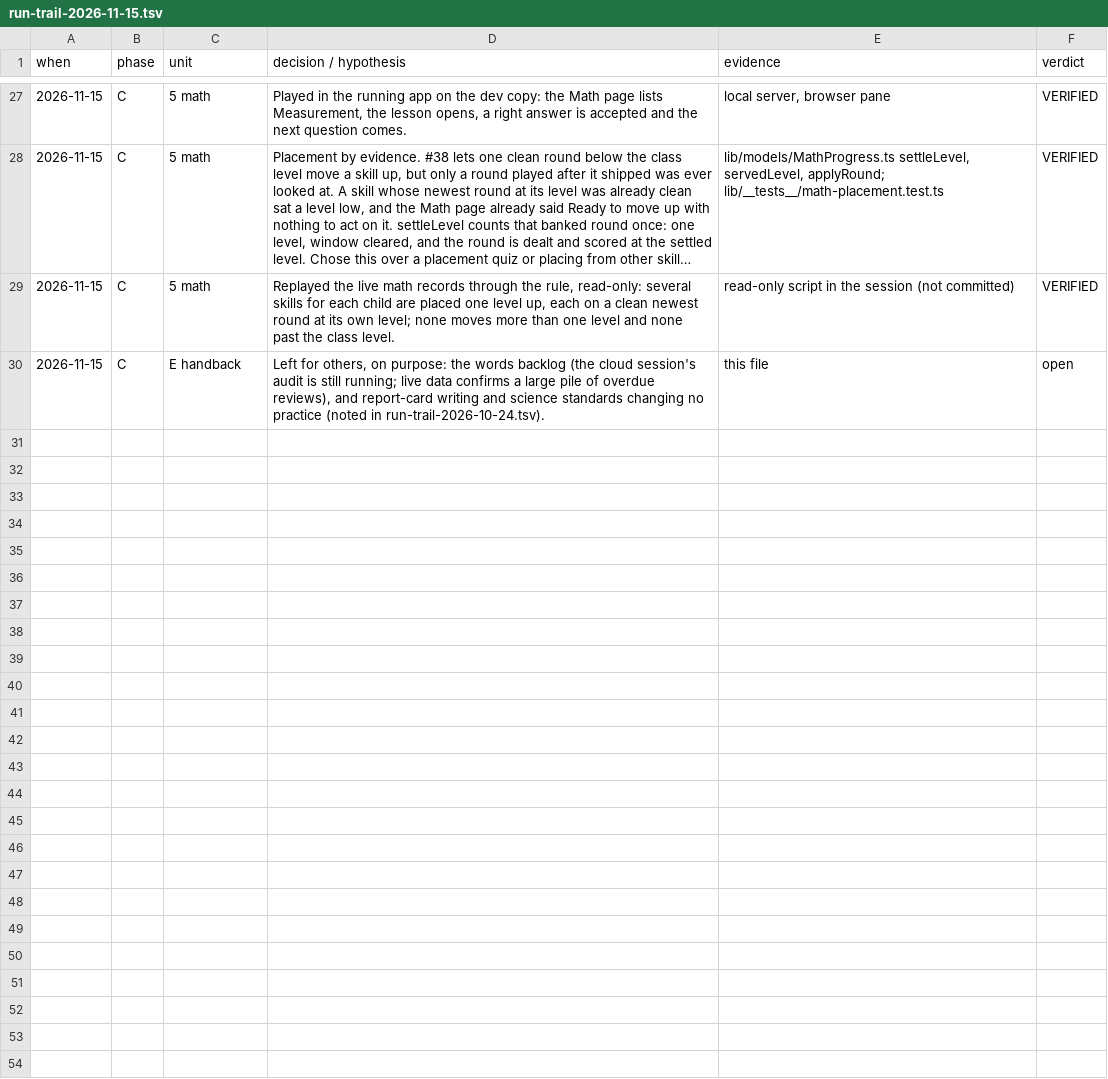
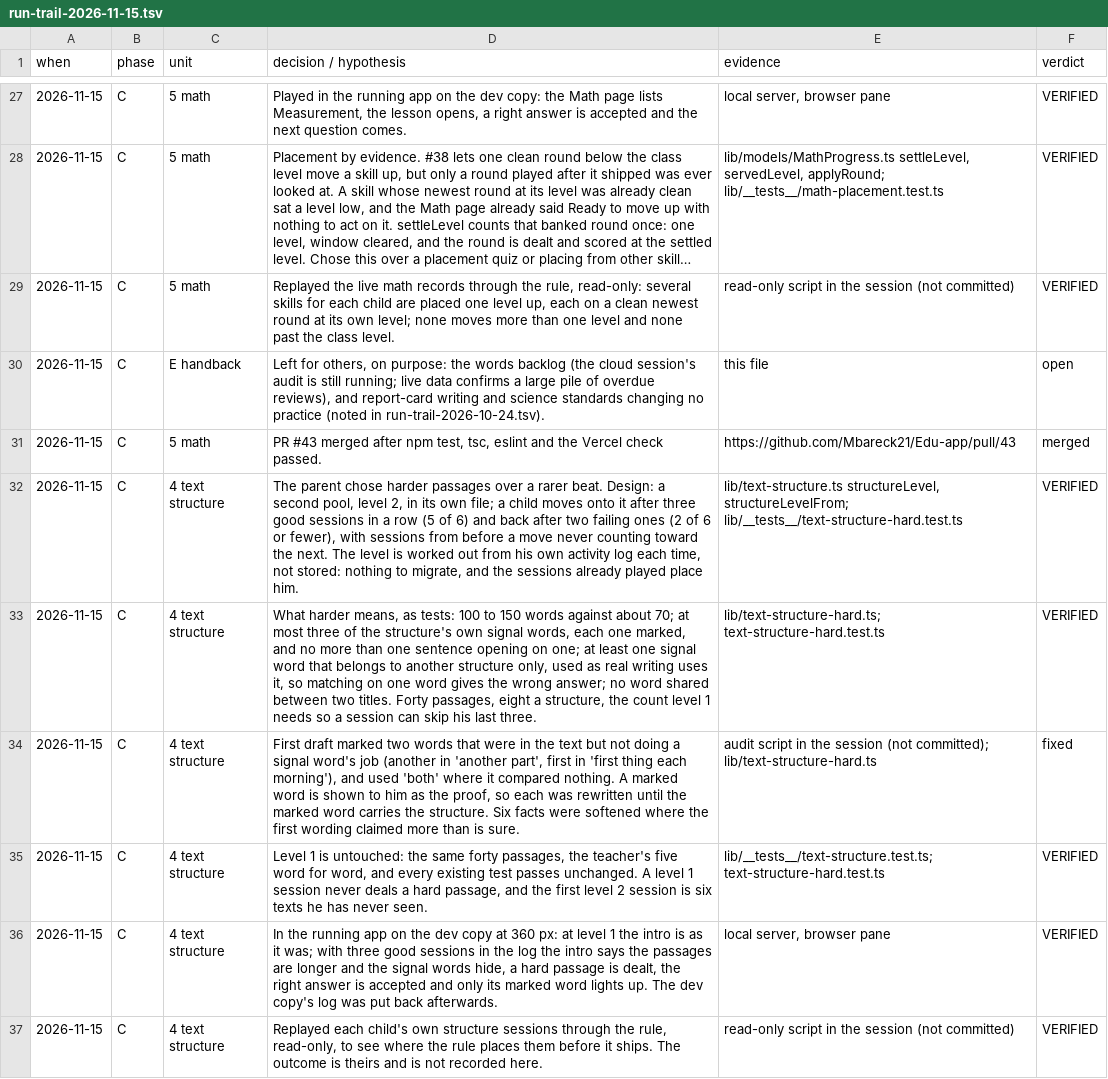
Before and after one commit to Mbareck21/Edu-app, a TSV file: docs/run-trail-2026-11-15.tsv, drawn as a sheet; only a part is shown, gaps mark what is left out; long unchanged cells end in ….

```diff
--- a/docs/run-trail-2026-11-15.tsv
+++ b/docs/run-trail-2026-11-15.tsv
@@ -30 +30,8 @@ when	phase	unit	decision / hypothesis	evidence	verdict
 2026-11-15	C	E handback	Left for others, on purpose: the words backlog (the cloud session's audit is still running; live data confirms a large pile of overdue reviews), and report-card writing and science standards changing no practice (noted in run-trail-2026-10-24.tsv).	this file	open
+2026-11-15	C	5 math	PR #43 merged after npm test, tsc, eslint and the Vercel check passed.	https://github.com/Mbareck21/Edu-app/pull/43	merged
+2026-11-15	C	4 text structure	The parent chose harder passages over a rarer beat. Design: a second pool, level 2, in its own file; a child moves onto it after three good sessions in a row (5 of 6) and back after two failing ones (2 of 6 or fewer), with sessions from before a move never counting toward the next. The level is worked out from his own activity log each time, not stored: nothing to migrate, and the sessions already played place him.	lib/text-structure.ts structureLevel, structureLevelFrom; lib/__tests__/text-structure-hard.test.ts	VERIFIED
+2026-11-15	C	4 text structure	What harder means, as tests: 100 to 150 words against about 70; at most three of the structure's own signal words, each one marked, and no more than one sentence opening on one; at least one signal word that belongs to another structure only, used as real writing uses it, so matching on one word gives the wrong answer; no word shared between two titles. Forty passages, eight a structure, the count level 1 needs so a session can skip his last three.	lib/text-structure-hard.ts; text-structure-hard.test.ts	VERIFIED
+2026-11-15	C	4 text structure	First draft marked two words that were in the text but not doing a signal word's job (another in 'another part', first in 'first thing each morning'), and used 'both' where it compared nothing. A marked word is shown to him as the proof, so each was rewritten until the marked word carries the structure. Six facts were softened where the first wording claimed more than is sure.	audit script in the session (not committed); lib/text-structure-hard.ts	fixed
+2026-11-15	C	4 text structure	Level 1 is untouched: the same forty passages, the teacher's five word for word, and every existing test passes unchanged. A level 1 session never deals a hard passage, and the first level 2 session is six texts he has never seen.	lib/__tests__/text-structure.test.ts; text-structure-hard.test.ts	VERIFIED
+2026-11-15	C	4 text structure	In the running app on the dev copy at 360 px: at level 1 the intro is as it was; with three good sessions in the log the intro says the passages are longer and the signal words hide, a hard passage is dealt, the right answer is accepted and only its marked word lights up. The dev copy's log was put back afterwards.	local server, browser pane	VERIFIED
+2026-11-15	C	4 text structure	Replayed each child's own structure sessions through the rule, read-only, to see where the rule places them before it ships. The outcome is theirs and is not recorded here.	read-only script in the session (not committed)	VERIFIED
```
Also changed, not shown: 5 other files.
